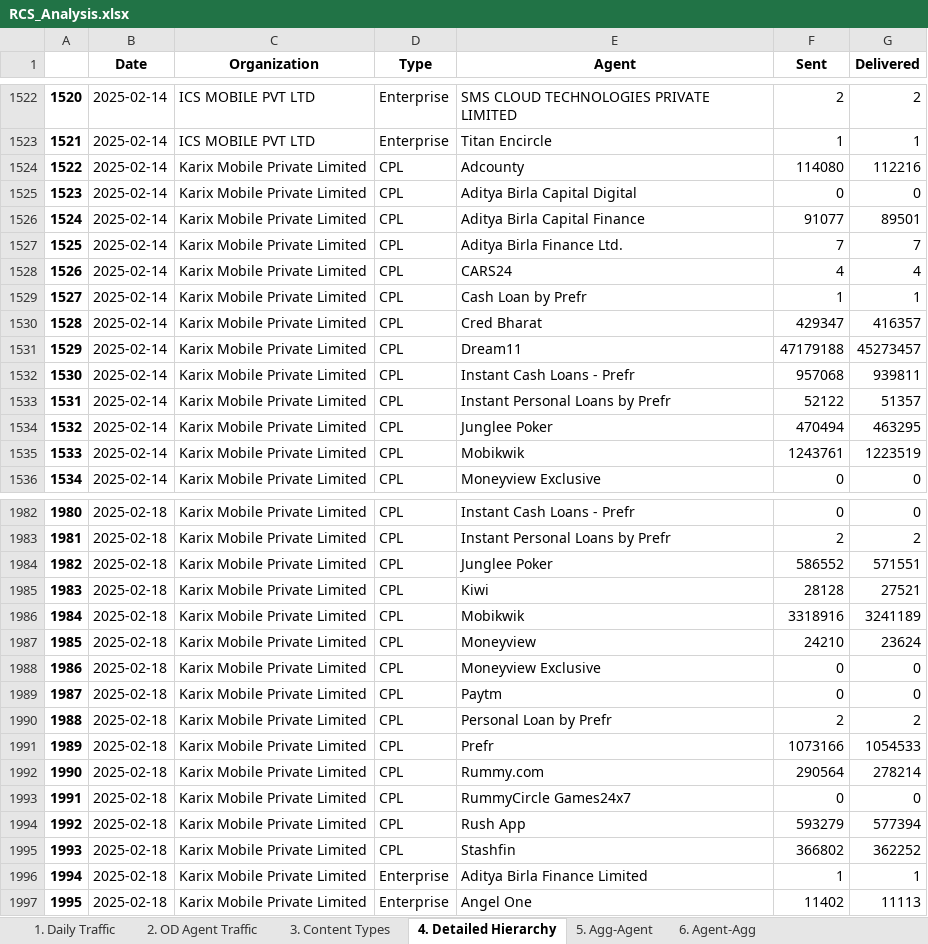
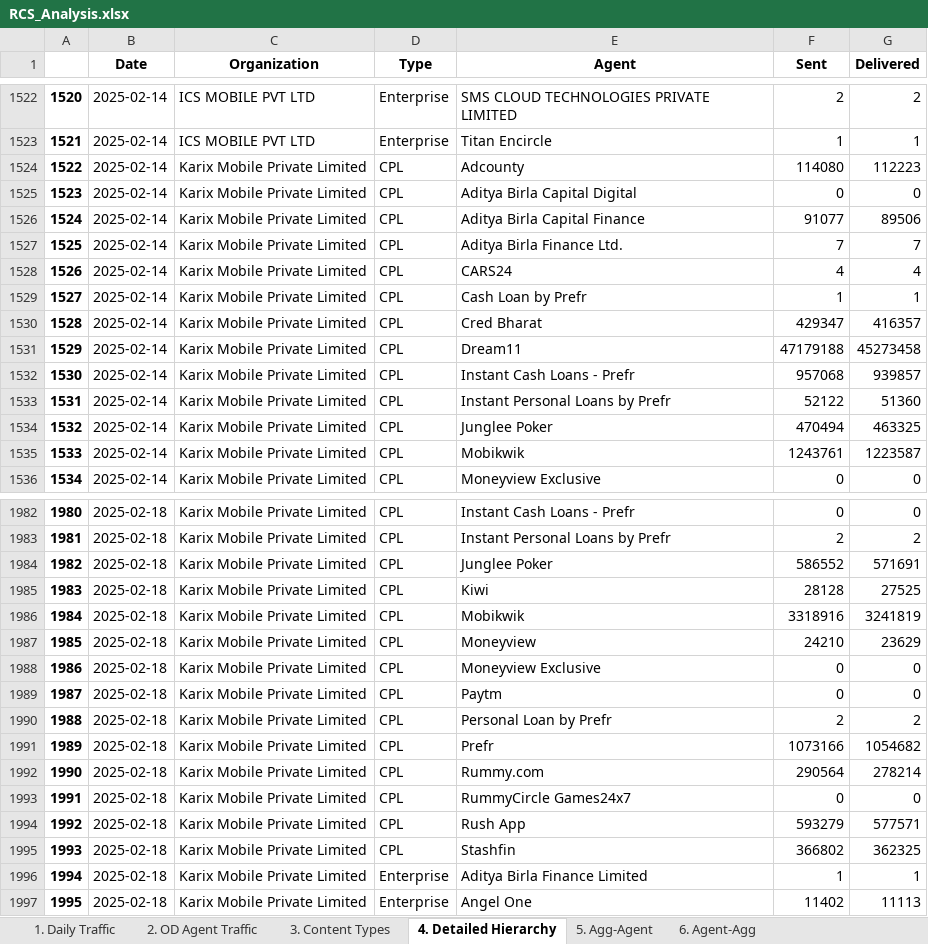
Before and after one commit to nithintanla/RCS-Summary, an Excel workbook: RCS_Analysis.xlsx, sheet 4. Detailed Hierarchy, drawn as a sheet; only a part is shown, gaps mark what is left out; values as stored, in another font and other column widths than the file's, no borders; the diff covers the shown part only; the diff names each change by its address in the sheet, - before the commit and + after, or states it on an @@ line.

```diff
--- a/RCS_Analysis.xlsx (sheet 4. Detailed Hierarchy)
+++ b/RCS_Analysis.xlsx (sheet 4. Detailed Hierarchy)
-G1524 (Delivered): 112216
+G1524 (Delivered): 112223
-G1526 (Delivered): 89501
+G1526 (Delivered): 89506
-G1531 (Delivered): 45273457
+G1531 (Delivered): 45273458
-G1532 (Delivered): 939811
+G1532 (Delivered): 939857
-G1533 (Delivered): 51357
+G1533 (Delivered): 51360
-G1534 (Delivered): 463295
+G1534 (Delivered): 463325
-G1535 (Delivered): 1223519
+G1535 (Delivered): 1223587
-G1984 (Delivered): 571551
+G1984 (Delivered): 571691
-G1985 (Delivered): 27521
+G1985 (Delivered): 27525
-G1986 (Delivered): 3241189
+G1986 (Delivered): 3241819
-G1987 (Delivered): 23624
+G1987 (Delivered): 23629
-G1991 (Delivered): 1054533
+G1991 (Delivered): 1054682
-G1994 (Delivered): 577394
+G1994 (Delivered): 577571
-G1995 (Delivered): 362252
+G1995 (Delivered): 362325
```
Also changed, not shown: 95 edited cells elsewhere in this sheet, sheet 5. Agg-Agent, sheet 6. Agent-Agg, sheet 1. Daily Traffic, sheet 2. OD Agent Traffic, 3 other files.
